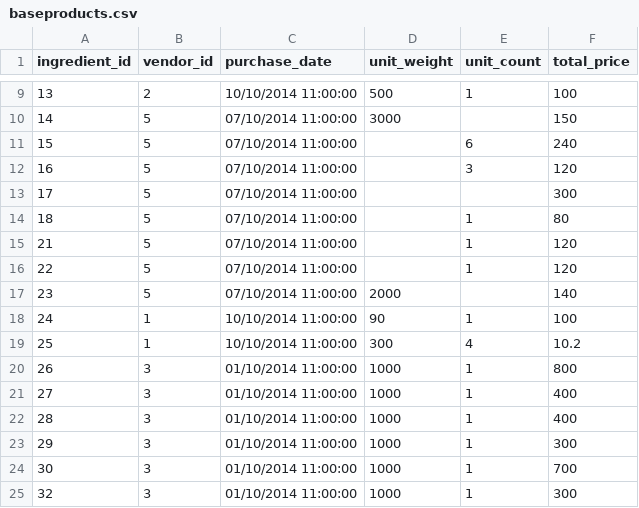
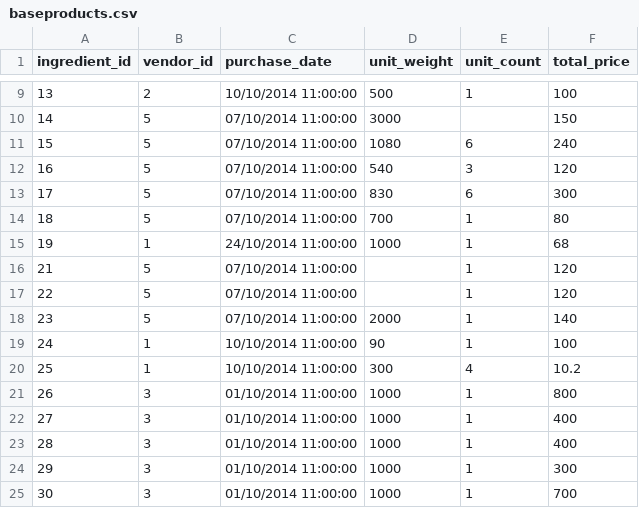
Before and after one commit to pethl/hangfire, a CSV file: public/Basedata/baseproducts.csv, drawn as a sheet; only a part is shown, gaps mark what is left out; the shorter side is filled out with more unchanged rows.

```diff
--- a/public/Basedata/baseproducts.csv
+++ b/public/Basedata/baseproducts.csv
@@ -10,9 +10,10 @@ ingredient_id,vendor_id,purchase_date,unit_weight,unit_count,total_price
 14,5,07/10/2014 11:00:00,3000,,150
-15,5,07/10/2014 11:00:00,,6,240
-16,5,07/10/2014 11:00:00,,3,120
-17,5,07/10/2014 11:00:00,,,300
-18,5,07/10/2014 11:00:00,,1,80
+15,5,07/10/2014 11:00:00,1080,6,240
+16,5,07/10/2014 11:00:00,540,3,120
+17,5,07/10/2014 11:00:00,830,6,300
+18,5,07/10/2014 11:00:00,700,1,80
+19,1,24/10/2014 11:00:00,1000,1,68
 21,5,07/10/2014 11:00:00,,1,120
 22,5,07/10/2014 11:00:00,,1,120
-23,5,07/10/2014 11:00:00,2000,,140
+23,5,07/10/2014 11:00:00,2000,1,140
 24,1,10/10/2014 11:00:00,90,1,100
```
Also changed, not shown: public/Basedata/ingredients.csv, 15 other files.
